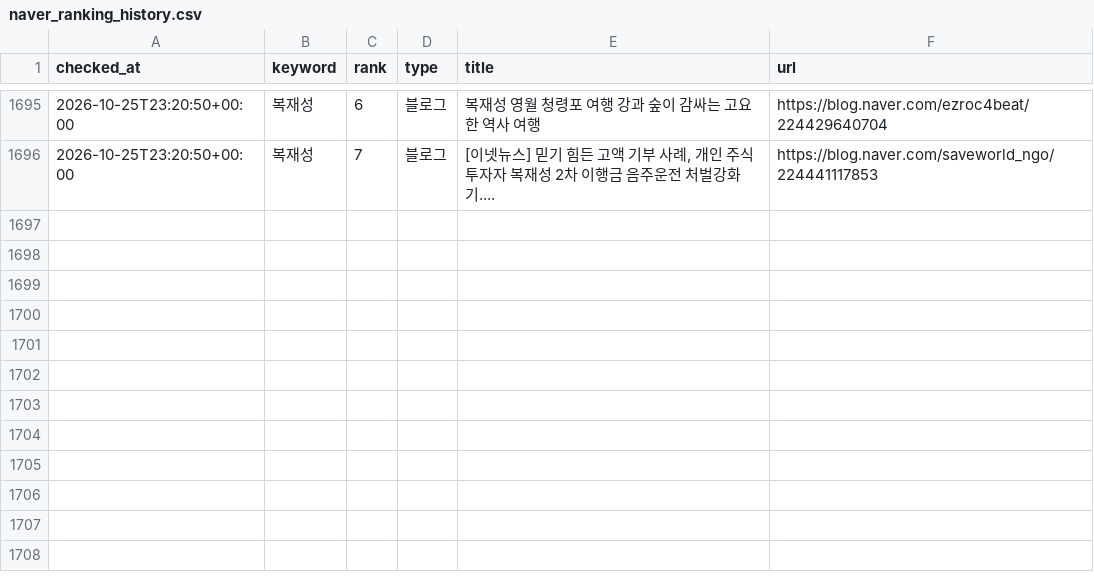
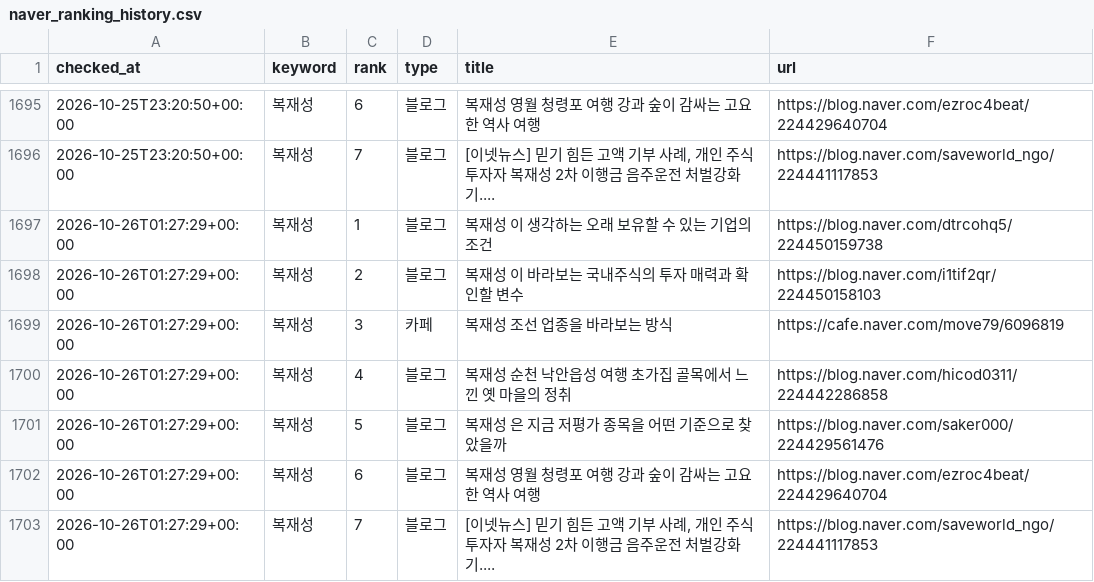
Before and after one commit to hanjaein/jisikgwangjang, a CSV file: data/naver_ranking_history.csv, drawn as a sheet; only a part is shown, gaps mark what is left out; the diff names each change by its address in the sheet, - before the commit and + after, or states it on an @@ line.

```diff
--- a/data/naver_ranking_history.csv
+++ b/data/naver_ranking_history.csv
+row 1697: 2026-10-26T01:27:29+00:00 | 복재성 | 1 | 블로그 | 복재성 이 생각하는 오래 보유할 수 있는 기업의 조건 | https://blog.naver.com/dtrcohq5/224450159738
+row 1698: 2026-10-26T01:27:29+00:00 | 복재성 | 2 | 블로그 | 복재성 이 바라보는 국내주식의 투자 매력과 확인할 변수 | https://blog.naver.com/i1tif2qr/224450158103
+row 1699: 2026-10-26T01:27:29+00:00 | 복재성 | 3 | 카페 | 복재성 조선 업종을 바라보는 방식 | https://cafe.naver.com/move79/6096819
+row 1700: 2026-10-26T01:27:29+00:00 | 복재성 | 4 | 블로그 | 복재성 순천 낙안읍성 여행 초가집 골목에서 느낀 옛 마을의 정취 | https://blog.naver.com/hicod0311/224442286858
+row 1701: 2026-10-26T01:27:29+00:00 | 복재성 | 5 | 블로그 | 복재성 은 지금 저평가 종목을 어떤 기준으로 찾았을까 | https://blog.naver.com/saker000/224429561476
+row 1702: 2026-10-26T01:27:29+00:00 | 복재성 | 6 | 블로그 | 복재성 영월 청령포 여행 강과 숲이 감싸는 고요한 역사 여행 | https://blog.naver.com/ezroc4beat/224429640704
+row 1703: 2026-10-26T01:27:29+00:00 | 복재성 | 7 | 블로그 | [이넷뉴스] 믿기 힘든 고액 기부 사례, 개인 주식 투자자 복재성 2차 이행금 음주운전 처벌강화 기.... | https://blog.naver.com/saveworld_ngo/224441117853
```
Also changed, not shown: 1 other file.
